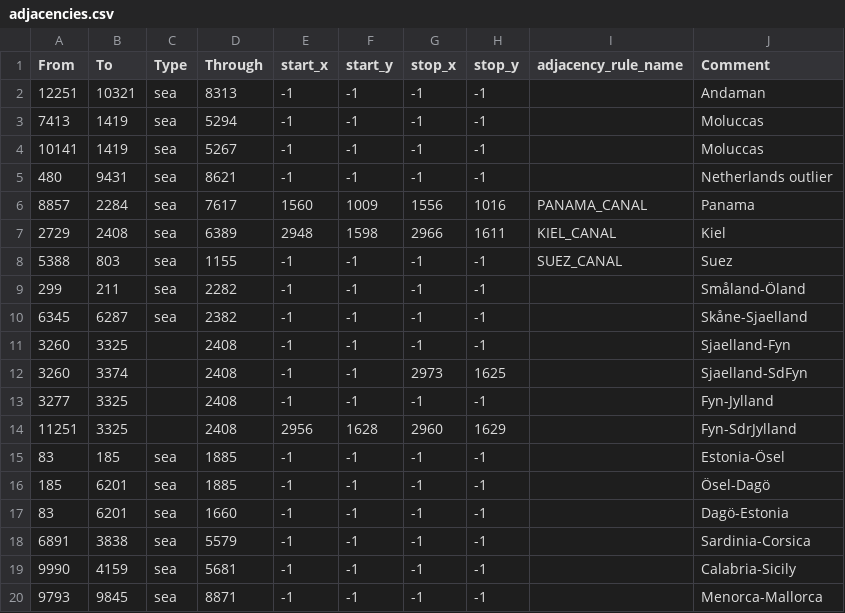
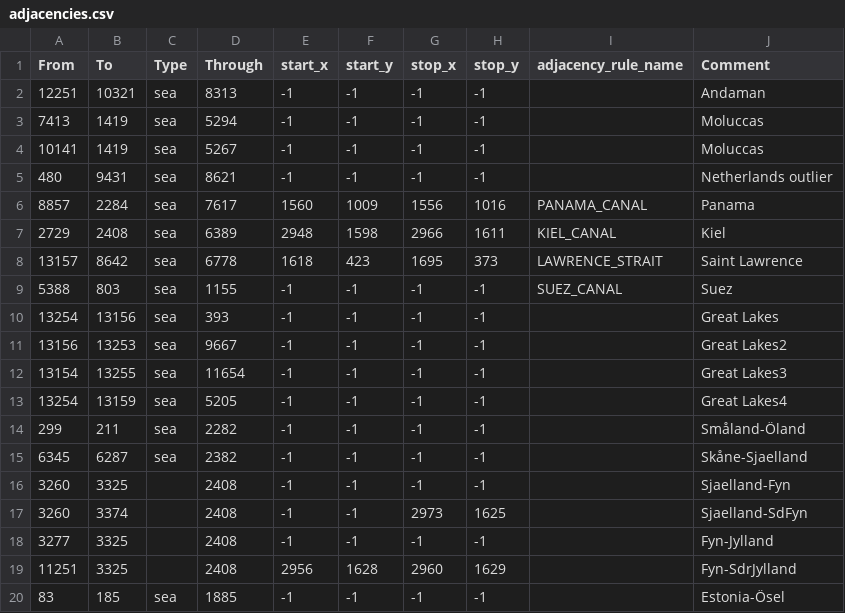
Before and after one commit to HGO-Team/HGOLiteGithub, a CSV file: map/adjacencies.csv, drawn as a sheet; only a part is shown; the shorter side is filled out with more unchanged rows.

Commit message:
Great Lakes

```diff
--- a/map/adjacencies.csv
+++ b/map/adjacencies.csv
@@ -7,3 +7,8 @@ From;To;Type;Through;start_x;start_y;stop_x;stop_y;adjacency_rule_name;Comment
 2729;2408;sea;6389;2948;1598;2966;1611;KIEL_CANAL;Kiel
+13157;8642;sea;6778;1618;423;1695;373;LAWRENCE_STRAIT;Saint Lawrence
 5388;803;sea;1155;-1;-1;-1;-1;SUEZ_CANAL;Suez
+13254;13156;sea;393;-1;-1;-1;-1;;Great Lakes
+13156;13253;sea;9667;-1;-1;-1;-1;;Great Lakes2
+13154;13255;sea;11654;-1;-1;-1;-1;;Great Lakes3
+13254;13159;sea;5205;-1;-1;-1;-1;;Great Lakes4
 299;211;sea;2282;-1;-1;-1;-1;;Småland-Öland
```
Also changed, not shown: map/definition.csv, 17 other files.
